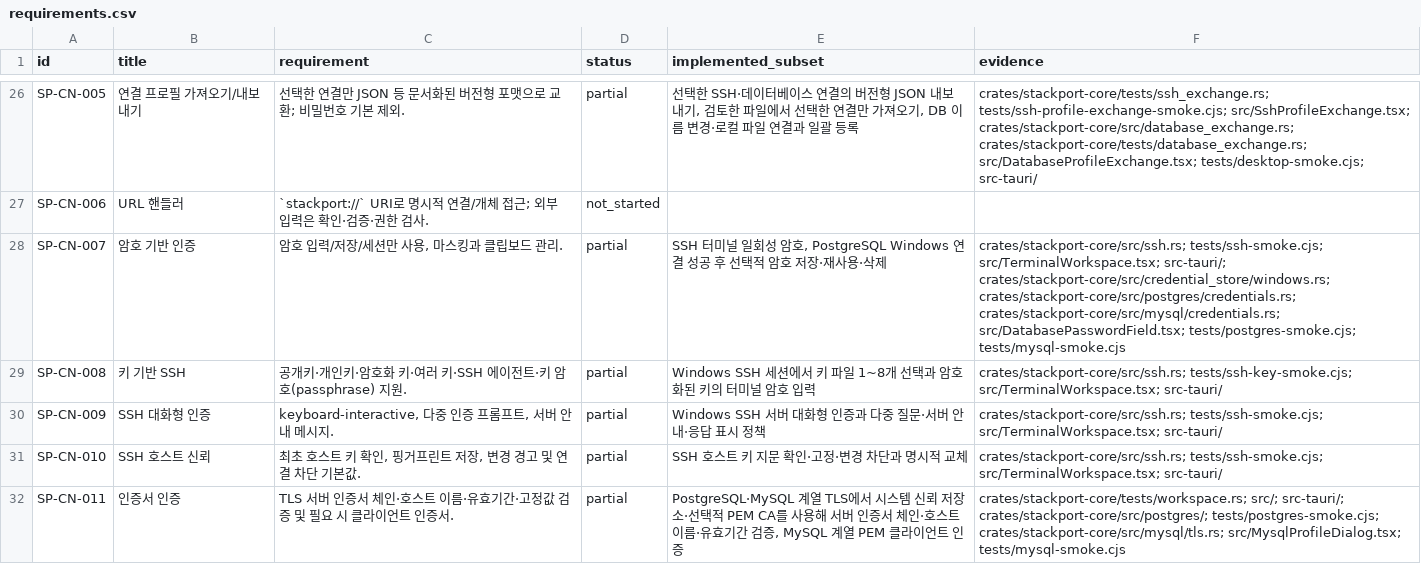
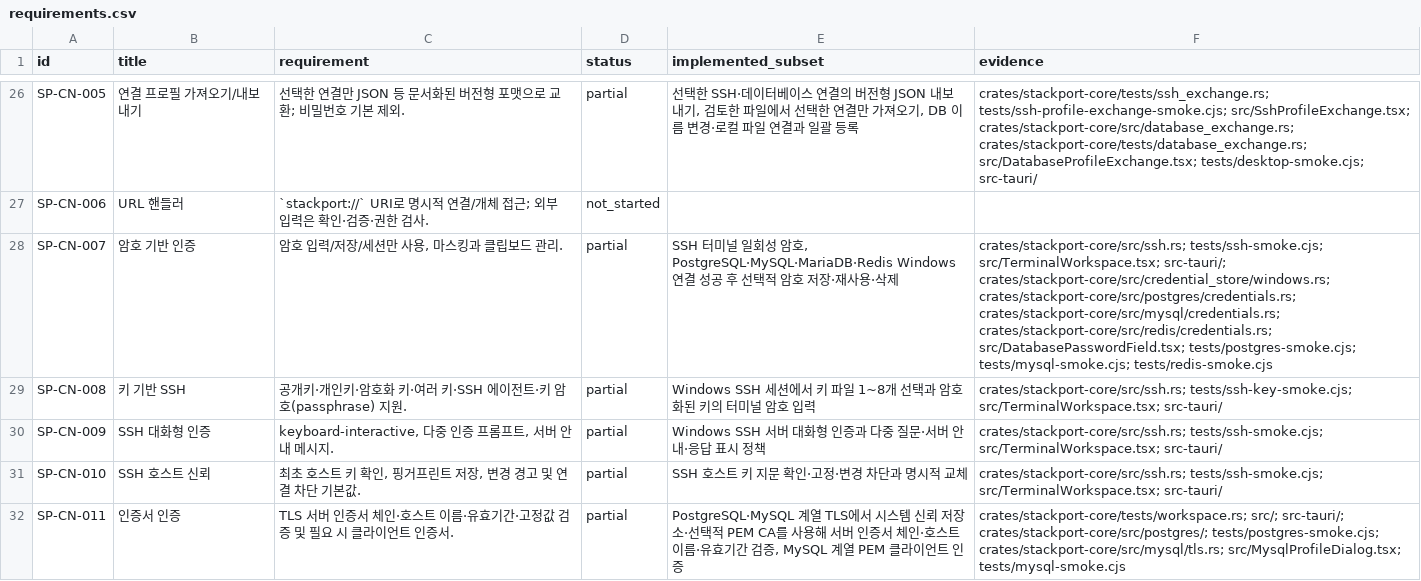
Before and after one commit to KimPolar/StackPort, a CSV file: docs/requirements.csv, drawn as a sheet; only a part is shown, gaps mark what is left out; the diff covers the shown part only.

Commit message:
feat: store Redis passwords in Windows Credential Manager

```diff
--- a/docs/requirements.csv
+++ b/docs/requirements.csv
@@ -27,3 +27,3 @@ SP-CN-005,연결 프로필 가져오기/내보내기,선택한 연결만 JSON
 SP-CN-006,URL 핸들러,`stackport://` URI로 명시적 연결/개체 접근; 외부 입력은 확인·검증·권한 검사.,not_started,,
-SP-CN-007,암호 기반 인증,"암호 입력/저장/세션만 사용, 마스킹과 클립보드 관리.",partial,"SSH 터미널 일회성 암호, PostgreSQL Windows 연결 성공 후 선택적 암호 저장·재사용·삭제",crates/stackport-core/src/ssh.rs; tests/ssh-smoke.cjs; src/TerminalWorkspace.tsx; src-tauri/; crates/stackport-core/src/credential_store/windows.rs; crates/stackport-core/src/postgres/credentials.rs; crates/stackport-core/src/mysql/credentials.rs; src/DatabasePasswordField.tsx; tests/postgres-smoke.cjs; tests/mysql-smoke.cjs
+SP-CN-007,암호 기반 인증,"암호 입력/저장/세션만 사용, 마스킹과 클립보드 관리.",partial,"SSH 터미널 일회성 암호, PostgreSQL·MySQL·MariaDB·Redis Windows 연결 성공 후 선택적 암호 저장·재사용·삭제",crates/stackport-core/src/ssh.rs; tests/ssh-smoke.cjs; src/TerminalWorkspace.tsx; src-tauri/; crates/stackport-core/src/credential_store/windows.rs; crates/stackport-core/src/postgres/credentials.rs; crates/stackport-core/src/mysql/credentials.rs; crates/stackport-core/src/redis/credentials.rs; src/DatabasePasswordField.tsx; tests/postgres-smoke.cjs; tests/mysql-smoke.cjs; tests/redis-smoke.cjs
 SP-CN-008,키 기반 SSH,공개키·개인키·암호화 키·여러 키·SSH 에이전트·키 암호(passphrase) 지원.,partial,Windows SSH 세션에서 키 파일 1~8개 선택과 암호화된 키의 터미널 암호 입력,crates/stackport-core/src/ssh.rs; tests/ssh-key-smoke.cjs; src/TerminalWorkspace.tsx; src-tauri/
```
Also changed, not shown: 4 edited cells elsewhere in this file, 15 other files.
